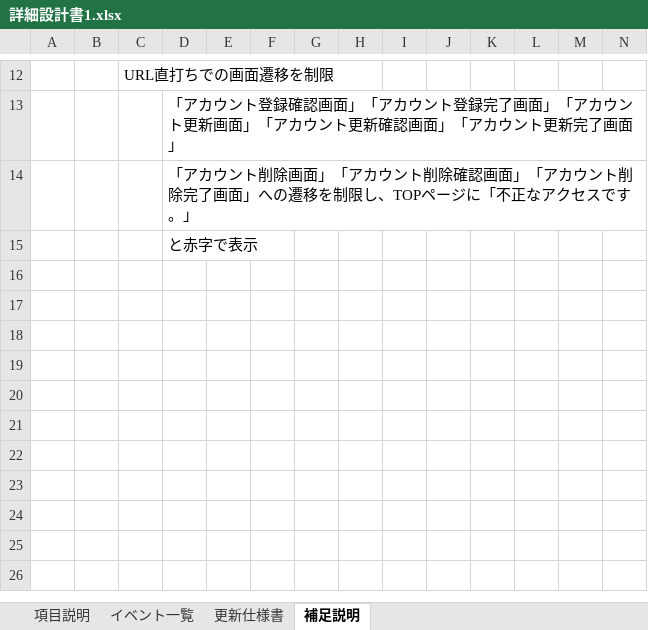
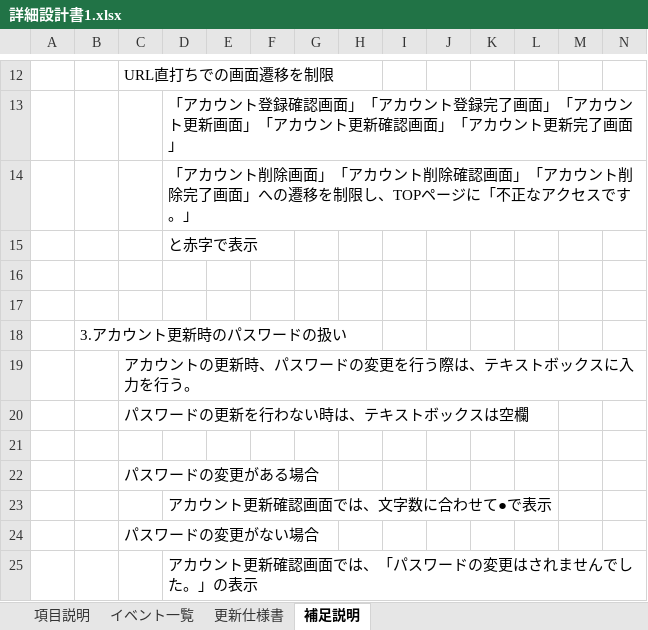
Before and after one commit to KeinF0rest/sekkei, an Excel workbook: 詳細設計書1.xlsx, sheet 補足説明, drawn as a sheet; only a part is shown, gaps mark what is left out; values as stored, in another font and other column widths than the file's, no borders; rows hold the shown columns only; the diff names each change by its address in the sheet, - before the commit and + after, or states it on an @@ line.

Commit message:
詳細設計の修正

```diff
--- a/詳細設計書1.xlsx (sheet 補足説明)
+++ b/詳細設計書1.xlsx (sheet 補足説明)
+row 16: (empty)
+row 17: (empty)
+row 18:  | 3.アカウント更新時のパスワードの扱い
+row 19:  |  | アカウントの更新時、パスワードの変更を行う際は、テキストボックスに入力を行う。
+row 20:  |  | パスワードの更新を行わない時は、テキストボックスは空欄
+row 21: (empty)
+row 22:  |  | パスワードの変更がある場合
+row 23:  |  |  | アカウント更新確認画面では、文字数に合わせて●で表示
+row 24:  |  | パスワードの変更がない場合
+row 25:  |  |  | アカウント更新確認画面では、「パスワードの変更はされませんでした。」の表示
```
